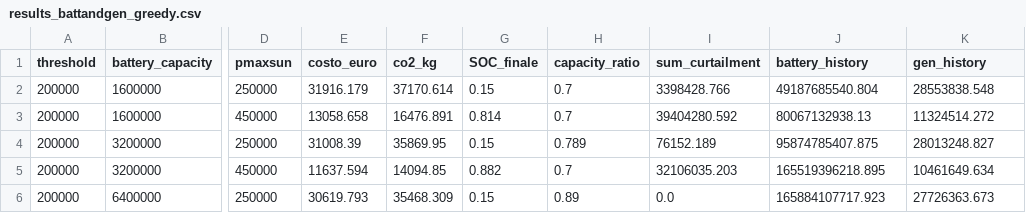
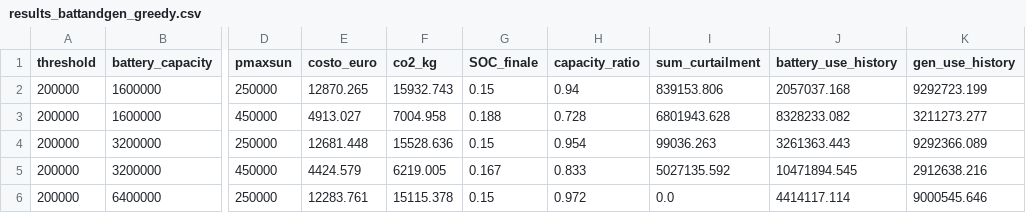
Before and after one commit to alessandroPetz/rl_hpc_power_aware, a CSV file: outputSim/results_battandgen_greedy.csv, drawn as a sheet; only a part is shown, gaps mark what is left out; the diff covers the shown part only; the diff names each change by its address in the sheet, - before the commit and + after, or states it on an @@ line.

```diff
--- a/outputSim/results_battandgen_greedy.csv
+++ b/outputSim/results_battandgen_greedy.csv
-J1: battery_history
+J1: battery_use_history
-K1: gen_history
+K1: gen_use_history
-E2 (costo_euro): 31916.179
+E2 (costo_euro): 12870.265
-F2 (co2_kg): 37170.614
+F2 (co2_kg): 15932.743
-H2 (capacity_ratio): 0.7
+H2 (capacity_ratio): 0.94
-I2 (sum_curtailment): 3398428.766
+I2 (sum_curtailment): 839153.806
-J2 (battery_use_history): 49187685540.804
+J2 (battery_use_history): 2057037.168
-K2 (gen_use_history): 28553838.548
+K2 (gen_use_history): 9292723.199
-E3 (costo_euro): 13058.658
+E3 (costo_euro): 4913.027
-F3 (co2_kg): 16476.891
+F3 (co2_kg): 7004.958
-G3 (SOC_finale): 0.814
+G3 (SOC_finale): 0.188
-H3 (capacity_ratio): 0.7
+H3 (capacity_ratio): 0.728
-I3 (sum_curtailment): 39404280.592
+I3 (sum_curtailment): 6801943.628
-J3 (battery_use_history): 80067132938.13
+J3 (battery_use_history): 8328233.082
-K3 (gen_use_history): 11324514.272
+K3 (gen_use_history): 3211273.277
-E4 (costo_euro): 31008.39
+E4 (costo_euro): 12681.448
-F4 (co2_kg): 35869.95
+F4 (co2_kg): 15528.636
-H4 (capacity_ratio): 0.789
+H4 (capacity_ratio): 0.954
-I4 (sum_curtailment): 76152.189
+I4 (sum_curtailment): 99036.263
-J4 (battery_use_history): 95874785407.875
+J4 (battery_use_history): 3261363.443
-K4 (gen_use_history): 28013248.827
+K4 (gen_use_history): 9292366.089
-E5 (costo_euro): 11637.594
+E5 (costo_euro): 4424.579
-F5 (co2_kg): 14094.85
+F5 (co2_kg): 6219.005
-G5 (SOC_finale): 0.882
+G5 (SOC_finale): 0.167
-H5 (capacity_ratio): 0.7
+H5 (capacity_ratio): 0.833
-I5 (sum_curtailment): 32106035.203
+I5 (sum_curtailment): 5027135.592
-J5 (battery_use_history): 165519396218.895
+J5 (battery_use_history): 10471894.545
-K5 (gen_use_history): 10461649.634
+K5 (gen_use_history): 2912638.216
-E6 (costo_euro): 30619.793
+E6 (costo_euro): 12283.761
-F6 (co2_kg): 35468.309
+F6 (co2_kg): 15115.378
-H6 (capacity_ratio): 0.89
+H6 (capacity_ratio): 0.972
-J6 (battery_use_history): 165884107717.923
+J6 (battery_use_history): 4414117.114
-K6 (gen_use_history): 27726363.673
+K6 (gen_use_history): 9000545.646
```
Also changed, not shown: 45 edited cells elsewhere in this file, 5 other files.
